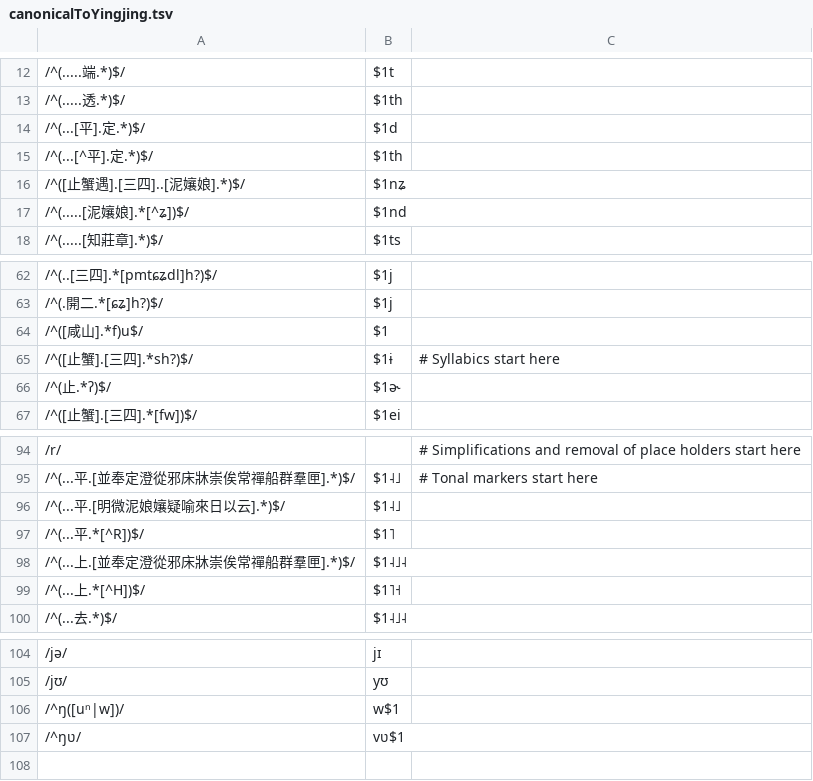
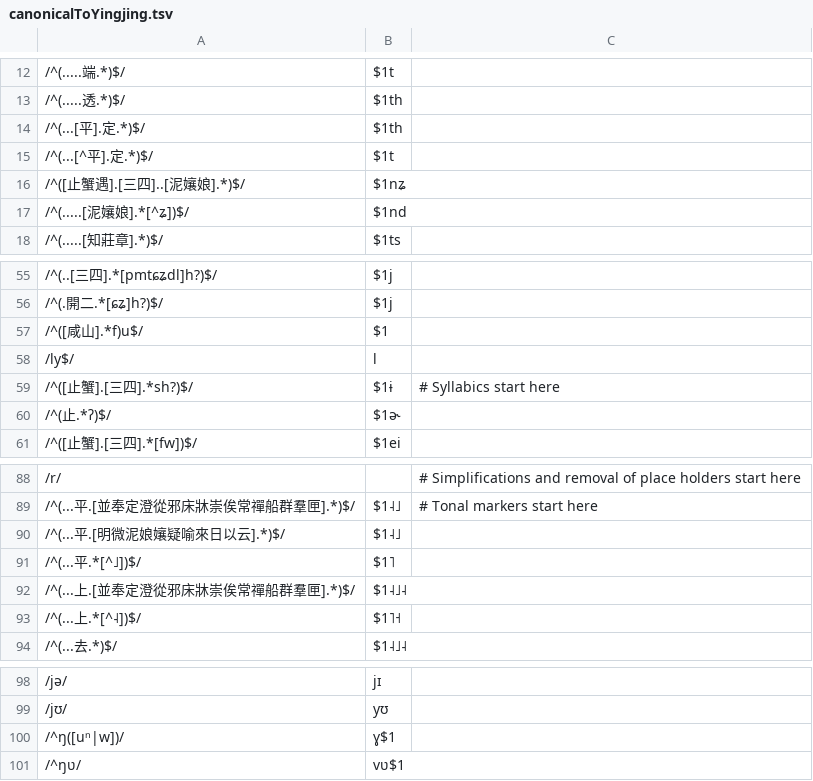
Before and after one commit to hhliow/mandarin, a TSV file: hhliow/canonicalToYingjing.tsv, drawn as a sheet; only a part is shown, gaps mark what is left out; the diff covers the shown part only.

```diff
--- a/hhliow/canonicalToYingjing.tsv
+++ b/hhliow/canonicalToYingjing.tsv
@@ -13,4 +13,4 @@
 /^(.....透.*)$/	$1th
-/^(...[平].定.*)$/	$1d
-/^(...[^平].定.*)$/	$1th
+/^(...[平].定.*)$/	$1th
+/^(...[^平].定.*)$/	$1t
 /^([止蟹遇].[三四]..[泥孃娘].*)$/	$1nʑ
@@ -64,2 +57,3 @@
 /^([咸山].*f)u$/	$1
+/ly$/	l
 /^([止蟹].[三四].*sh?)$/	$1ɨ	# Syllabics start here
@@ -96,5 +90,5 @@
 /^(...平.[明微泥娘孃疑喻來日以云].*)$/	$1˨˩
-/^(...平.*[^R])$/	$1˥
+/^(...平.*[^˩])$/	$1˥
 /^(...上.[並奉定澄從邪床牀崇俟常禪船群羣匣].*)$/	$1˨˩˨
-/^(...上.*[^H])$/	$1˥˧
+/^(...上.*[^˨])$/	$1˥˧
 /^(...去.*)$/	$1˨˩˨
@@ -105,3 +99,3 @@
 /jʊ/	yʊ
-/^ŋ([uⁿ|w])/	w$1
+/^ŋ([uⁿ|w])/	ɣ$1
 /^ŋʋ/	vʋ$1
```
Also changed, not shown: 5 added rows, 11 removed rows and 12 edited cells elsewhere in this file.
